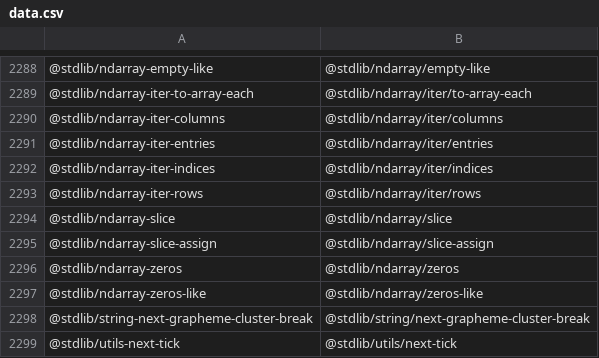
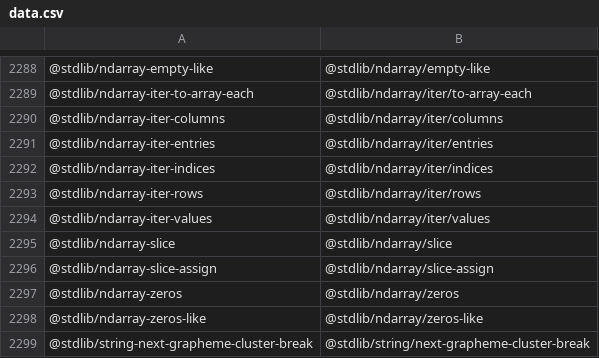
Before and after one commit to stdlib-js/namespace-standalone2pkg, a CSV file: data/data.csv, drawn as a sheet; only a part is shown, gaps mark what is left out; the shorter side is filled out with more unchanged rows.

```diff
--- a/data/data.csv
+++ b/data/data.csv
@@ -2293,2 +2293,3 @@
 "@stdlib/ndarray-iter-rows","@stdlib/ndarray/iter/rows"
+"@stdlib/ndarray-iter-values","@stdlib/ndarray/iter/values"
 "@stdlib/ndarray-slice","@stdlib/ndarray/slice"
```
Also changed, not shown: 3 other files.
